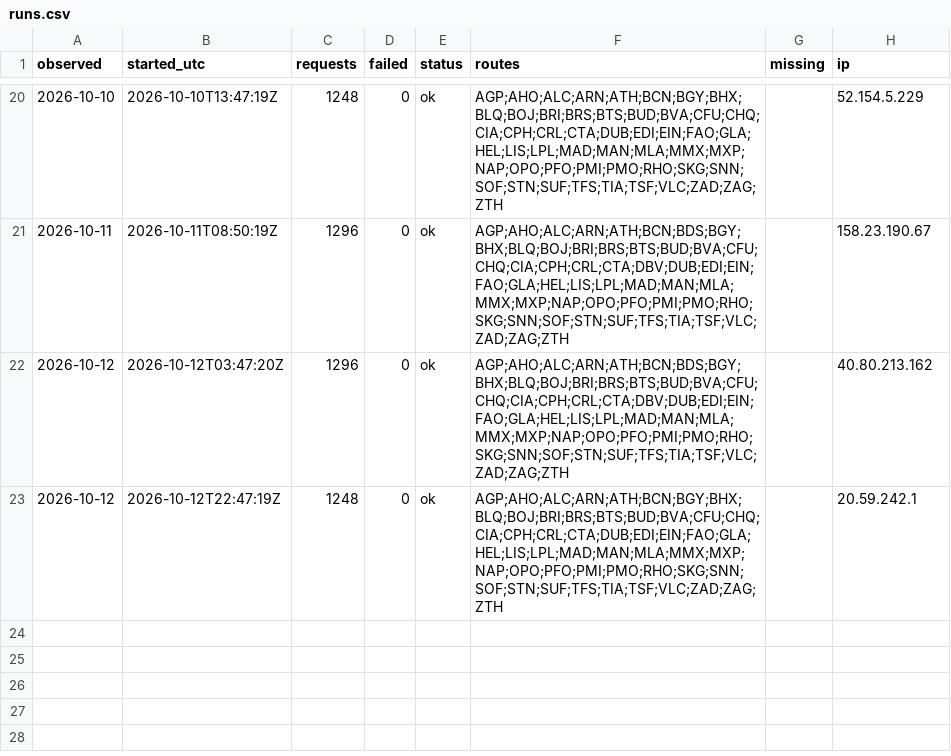
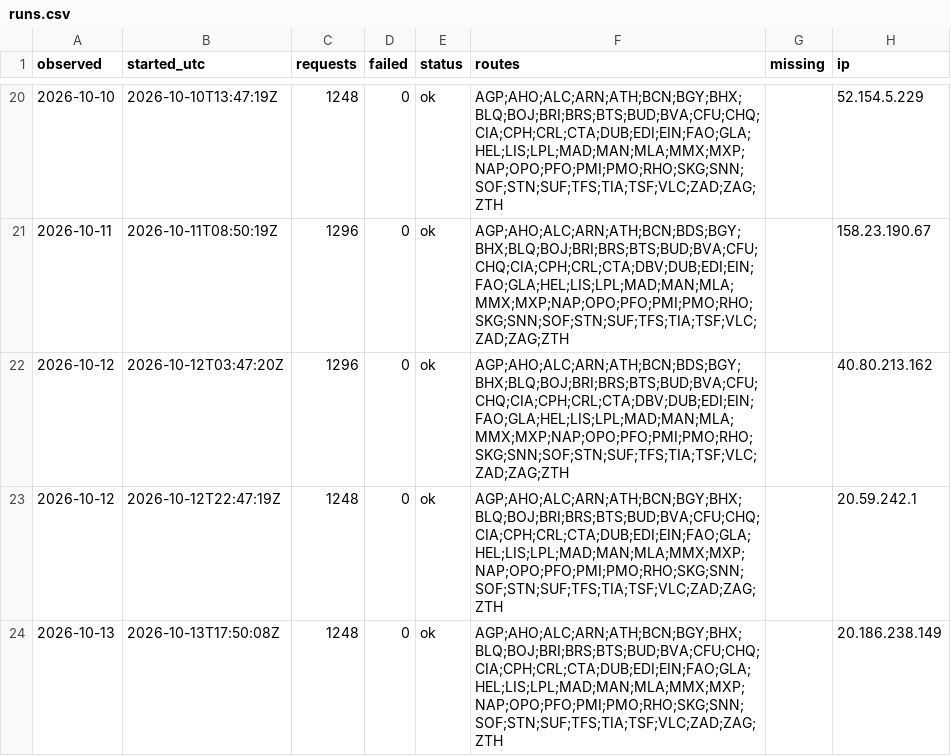
Before and after one commit to areqq/lcj-fares, a CSV file: data/WMI/runs.csv, drawn as a sheet; only a part is shown, gaps mark what is left out; the diff names each change by its address in the sheet, - before the commit and + after, or states it on an @@ line.

```diff
--- a/data/WMI/runs.csv
+++ b/data/WMI/runs.csv
+row 24: 2026-10-13 | 2026-10-13T17:50:08Z | 1248 | 0 | ok | AGP;AHO;ALC;ARN;ATH;BCN;BGY;BHX;BLQ;BOJ;BRI;BRS;BTS;BUD;BVA;CFU;CHQ;CIA;CPH;CRL;CTA;DUB;EDI;EIN;FAO;GLA;HEL;LIS;LPL;MAD;MAN;MLA;MMX;MXP;NAP;OPO;PFO;PMI;PMO;RHO;SKG;SNN;SOF;STN;SUF;TFS;TIA;TSF;VLC;ZAD;ZAG;ZTH |  | 20.186.238.149
```
Also changed, not shown: 1 other file.
